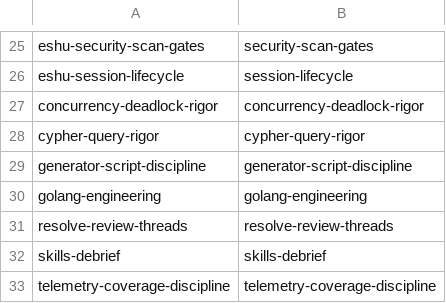
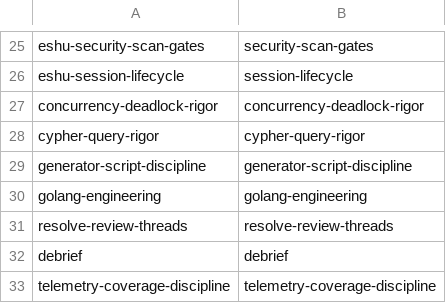
Before and after one commit to eshu-hq/eshu-agent-kit, a TSV file: templates/repo-overlay/eshu-aliases.tsv, drawn as a sheet; only a part is shown, gaps mark what is left out.

Commit message:
Rename skills-debrief to debrief and resolve kit path in skill
The skills-* prefix fits no other skill name; the id is now debrief so
/debrief resolves. The skill also assumed the working repo is the kit
checkout, which stalled agents in consuming repos; step 1 now resolves
the kit via the installed skill symlink with fallbacks.

```diff
--- a/templates/repo-overlay/eshu-aliases.tsv
+++ b/templates/repo-overlay/eshu-aliases.tsv
@@ -31,3 +31,3 @@ golang-engineering	golang-engineering
 resolve-review-threads	resolve-review-threads
-skills-debrief	skills-debrief
+debrief	debrief
 telemetry-coverage-discipline	telemetry-coverage-discipline
```
Also changed, not shown: 3 other files.
